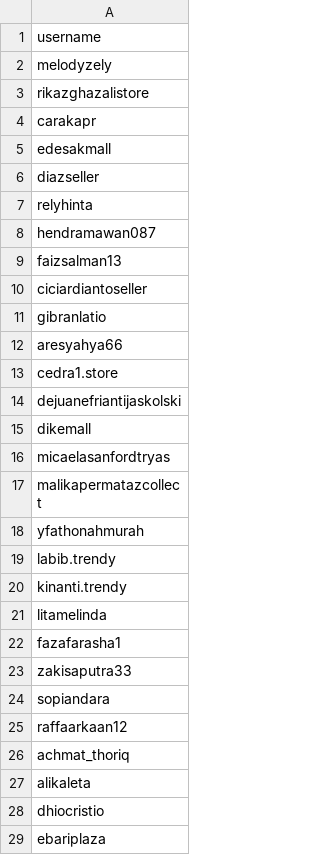
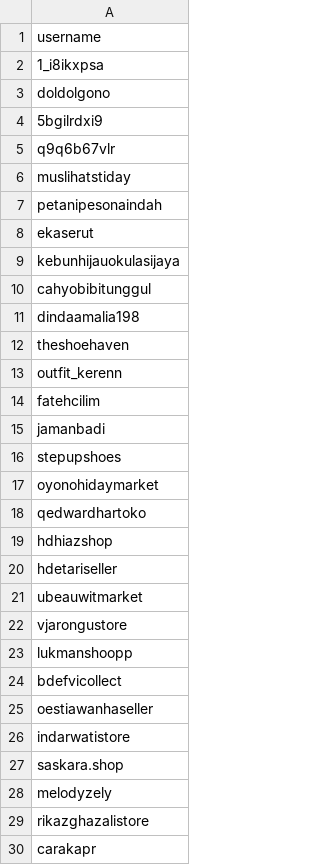
Before and after one commit to muchtar-syarief/small_req, a CSV file: spl/username_toko.csv, drawn as a sheet; only a part is shown; the shorter side is filled out with more unchanged rows; the diff covers the shown part only; the diff names each change by its address in the sheet, - before the commit and + after, or states it on an @@ line.

```diff
--- a/spl/username_toko.csv
+++ b/spl/username_toko.csv
+row 2: 1_i8ikxpsa
+row 3: doldolgono
+row 4: 5bgilrdxi9
+row 5: q9q6b67vlr
+row 6: muslihatstiday
+row 7: petanipesonaindah
+row 8: ekaserut
+row 9: kebunhijauokulasijaya
+row 10: cahyobibitunggul
+row 11: dindaamalia198
+row 12: theshoehaven
+row 13: outfit_kerenn
+row 14: fatehcilim
+row 15: jamanbadi
+row 16: stepupshoes
+row 17: oyonohidaymarket
+row 18: qedwardhartoko
+row 19: hdhiazshop
+row 20: hdetariseller
+row 21: ubeauwitmarket
+row 22: vjarongustore
+row 23: lukmanshoopp
+row 24: bdefvicollect
+row 25: oestiawanhaseller
+row 26: indarwatistore
+row 27: saskara.shop
```
Also changed, not shown: 1 removed row elsewhere in this file, 5 other files.
